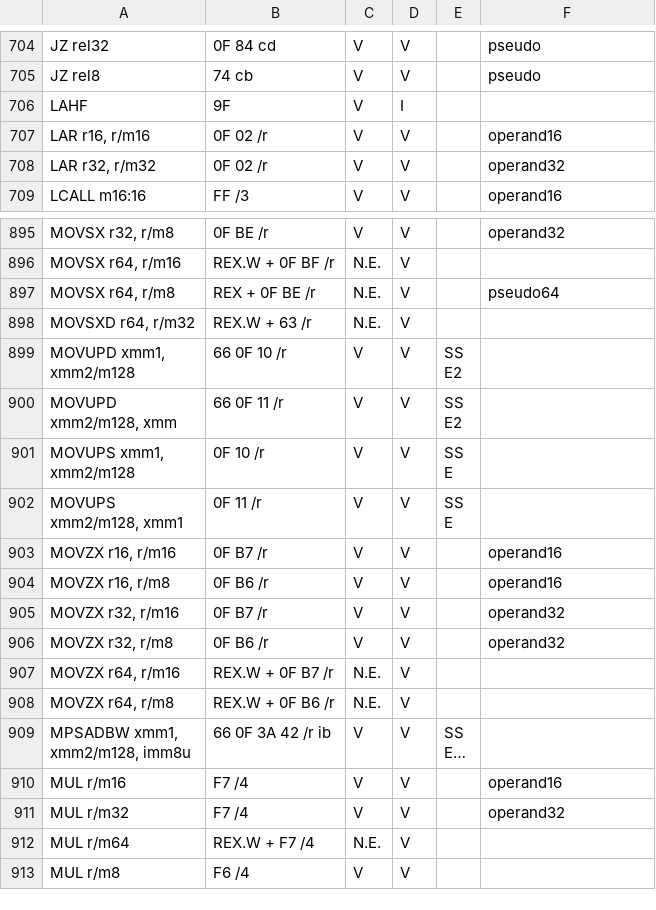
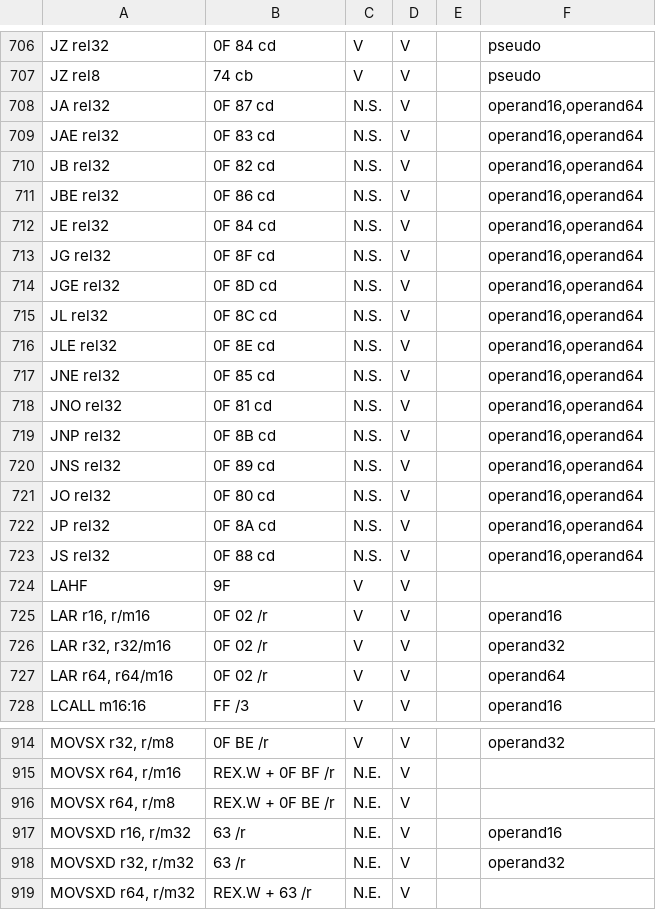
Before and after one commit to rsc/x86, a CSV file: x86.csv, drawn as a sheet; only a part is shown, gaps mark what is left out; the shorter side is filled out with more unchanged rows; long unchanged cells end in …; the diff covers the shown part only.

```diff
--- a/x86.csv
+++ b/x86.csv
@@ -705,5 +707,22 @@
 "JZ rel8","74 cb","V","V","","pseudo"
-"LAHF","9F","V","I","",""
+"JA rel32","0F 87 cd","N.S.","V","","operand16,operand64"
+"JAE rel32","0F 83 cd","N.S.","V","","operand16,operand64"
+"JB rel32","0F 82 cd","N.S.","V","","operand16,operand64"
+"JBE rel32","0F 86 cd","N.S.","V","","operand16,operand64"
+"JE rel32","0F 84 cd","N.S.","V","","operand16,operand64"
+"JG rel32","0F 8F cd","N.S.","V","","operand16,operand64"
+"JGE rel32","0F 8D cd","N.S.","V","","operand16,operand64"
+"JL rel32","0F 8C cd","N.S.","V","","operand16,operand64"
+"JLE rel32","0F 8E cd","N.S.","V","","operand16,operand64"
+"JNE rel32","0F 85 cd","N.S.","V","","operand16,operand64"
+"JNO rel32","0F 81 cd","N.S.","V","","operand16,operand64"
+"JNP rel32","0F 8B cd","N.S.","V","","operand16,operand64"
+"JNS rel32","0F 89 cd","N.S.","V","","operand16,operand64"
+"JO rel32","0F 80 cd","N.S.","V","","operand16,operand64"
+"JP rel32","0F 8A cd","N.S.","V","","operand16,operand64"
+"JS rel32","0F 88 cd","N.S.","V","","operand16,operand64"
+"LAHF","9F","V","V","",""
 "LAR r16, r/m16","0F 02 /r","V","V","","operand16"
-"LAR r32, r/m32","0F 02 /r","V","V","","operand32"
+"LAR r32, r32/m16","0F 02 /r","V","V","","operand32"
+"LAR r64, r64/m16","0F 02 /r","V","V","","operand64"
 "LCALL m16:16","FF /3","V","V","","operand16"
@@ -896,3 +915,5 @@
 "MOVSX r64, r/m16","REX.W + 0F BF /r","N.E.","V","",""
-"MOVSX r64, r/m8","REX + 0F BE /r","N.E.","V","","pseudo64"
+"MOVSX r64, r/m8","REX.W + 0F BE /r","N.E.","V","",""
+"MOVSXD r16, r/m32","63 /r","N.E.","V","","operand16"
+"MOVSXD r32, r/m32","63 /r","N.E.","V","","operand32"
 "MOVSXD r64, r/m32","REX.W + 63 /r","N.E.","V","",""
```
Also changed, not shown: 4 added rows, 1 removed row and 55 edited cells elsewhere in this file, 12 other files.
